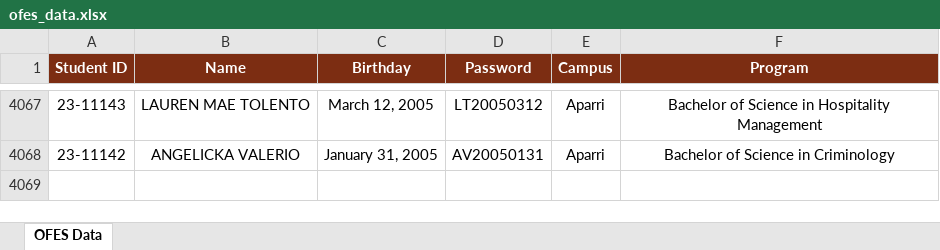
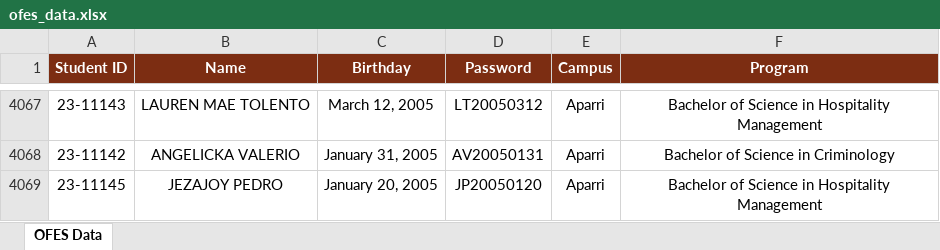
Before and after one commit to ricfx861-sys/fdcv-g-vdsfvg, an Excel workbook: ofes_data.xlsx, sheet OFES Data, drawn as a sheet; only a part is shown, gaps mark what is left out; values as stored, in another font and other column widths than the file's, no borders; the diff names each change by its address in the sheet, - before the commit and + after, or states it on an @@ line.

```diff
--- a/ofes_data.xlsx (sheet OFES Data)
+++ b/ofes_data.xlsx (sheet OFES Data)
+row 4069: 23-11145 | JEZAJOY PEDRO | January 20, 2005 | JP20050120 | Aparri | Bachelor of Science in Hospitality Management
```
Also changed, not shown: 1 other file.
